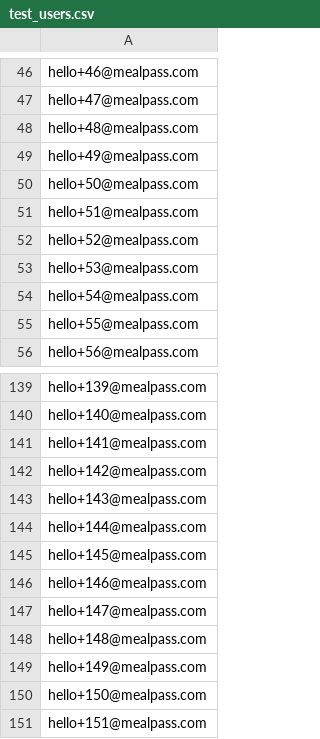
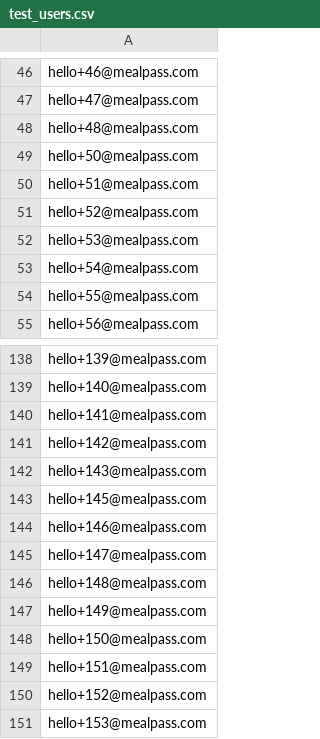
Before and after one commit to MealPass/jmeter-ec2, a CSV file: data/test_users.csv, drawn as a sheet; only a part is shown, gaps mark what is left out; the shorter side is filled out with more unchanged rows; the diff names each change by its address in the sheet, - before the commit and + after, or states it on an @@ line.

Commit message:
update properties and redacted user list

```diff
--- a/data/test_users.csv
+++ b/data/test_users.csv
-row 49: hello+49@mealpass.com
-row 144: hello+144@mealpass.com
```
Also changed, not shown: 2 other files.
